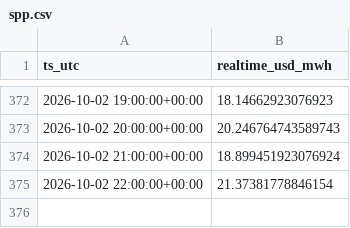
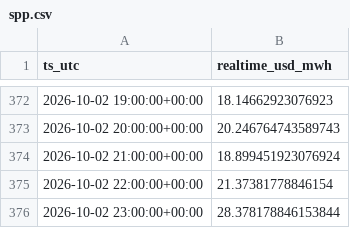
Before and after one commit to aouyitanaka/us-power-weather-relay, a CSV file: data/relay/spp.csv, drawn as a sheet; only a part is shown, gaps mark what is left out.

```diff
--- a/data/relay/spp.csv
+++ b/data/relay/spp.csv
@@ -375 +375,2 @@ ts_utc,realtime_usd_mwh
 2026-10-02 22:00:00+00:00,21.37381778846154
+2026-10-02 23:00:00+00:00,28.378178846153844
```
Also changed, not shown: data/relay/ercot_ordc.csv, data/relay/spp_mcp.csv, 1 other file.
